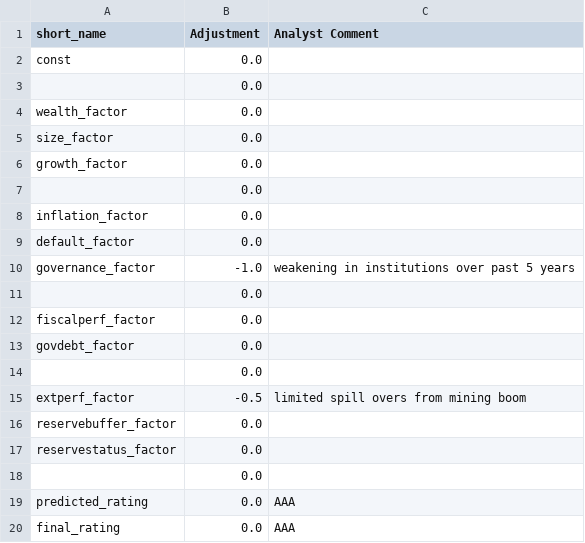
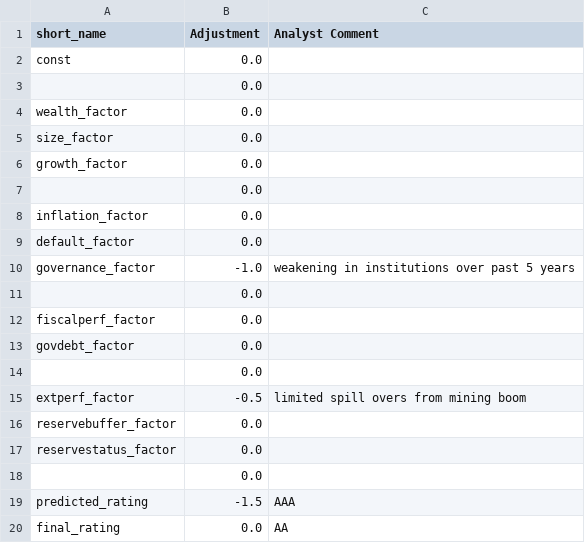
Before and after one commit to kaimin86/credit-rating-deploy, a CSV file: overrides/Australia_2024.csv, drawn as a sheet.

Commit message:
Save override for Australia 2024

```diff
--- a/overrides/Australia_2024.csv
+++ b/overrides/Australia_2024.csv
@@ -18,3 +18,3 @@ reservestatus_factor,0.0,
 ,0.0,
-predicted_rating,0.0,AAA
-final_rating,0.0,AAA
+predicted_rating,-1.5,AAA
+final_rating,0.0,AA
```
